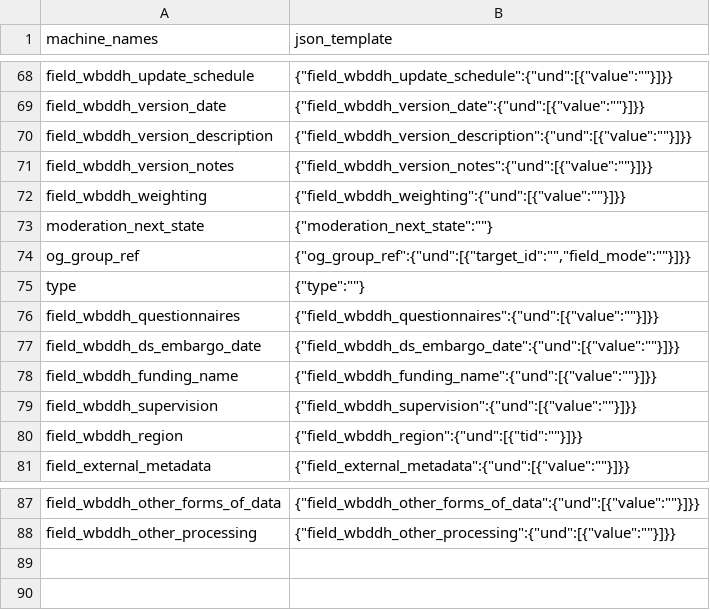
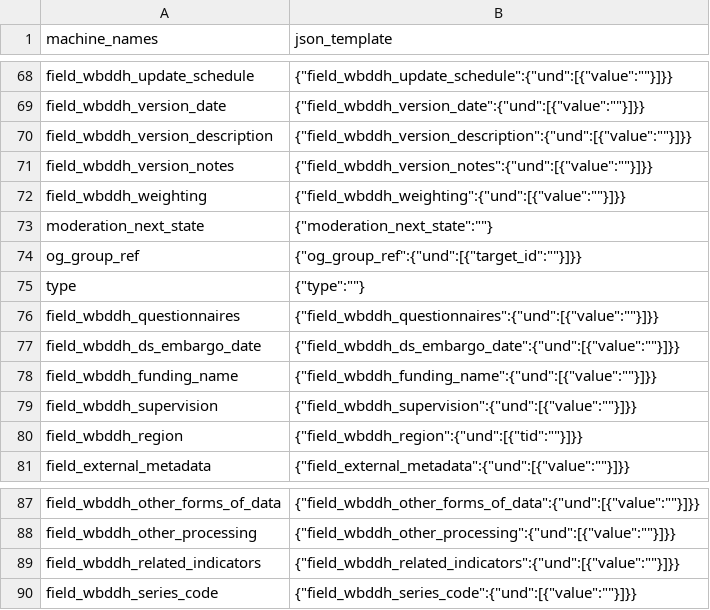
Before and after one commit to tonyfujs/ddhconnect, a CSV file: data-raw/dataset_json_format_lookup.csv, drawn as a sheet; only a part is shown, gaps mark what is left out.

Commit message:
updated dataset format lookup

```diff
--- a/data-raw/dataset_json_format_lookup.csv
+++ b/data-raw/dataset_json_format_lookup.csv
@@ -73,3 +73,3 @@ field_wbddh_weighting,"{""field_wbddh_weighting"":{""und"":[{""value"":""""}]}}"
 moderation_next_state,"{""moderation_next_state"":""""}"
-og_group_ref,"{""og_group_ref"":{""und"":[{""target_id"":"""",""field_mode"":""""}]}}"
+og_group_ref,"{""og_group_ref"":{""und"":[{""target_id"":""""}]}}"
 type,"{""type"":""""}"
@@ -88 +88,3 @@ field_wbddh_other_forms_of_data,"{""field_wbddh_other_forms_of_data"":{""und"":[
 field_wbddh_other_processing,"{""field_wbddh_other_processing"":{""und"":[{""value"":""""}]}}"
+field_wbddh_related_indicators,"{""field_wbddh_related_indicators"":{""und"":[{""value"":""""}]}}"
+field_wbddh_series_code,"{""field_wbddh_series_code"":{""und"":[{""value"":""""}]}}"
```
Also changed, not shown: 1 other file.
